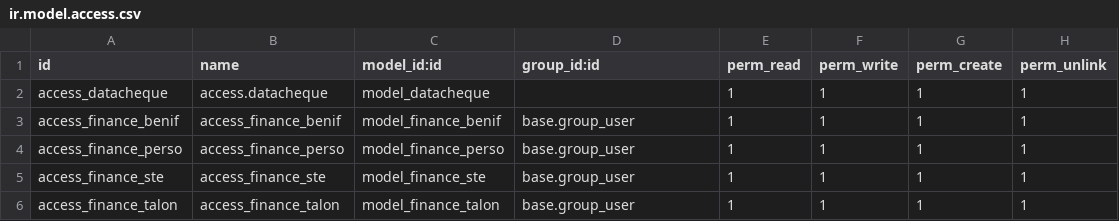
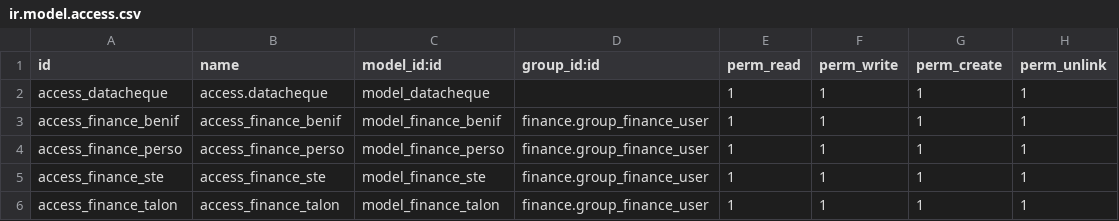
Before and after one commit to ayoubakhrif/Soufiane-Food, a CSV file: custom-addons/finance/security/ir.model.access.csv, drawn as a sheet.

```diff
--- a/custom-addons/finance/security/ir.model.access.csv
+++ b/custom-addons/finance/security/ir.model.access.csv
@@ -2,5 +2,5 @@ id,name,model_id:id,group_id:id,perm_read,perm_write,perm_create,perm_unlink
 access_datacheque,access.datacheque,model_datacheque,,1,1,1,1
-access_finance_benif,access_finance_benif,model_finance_benif,base.group_user,1,1,1,1
-access_finance_perso,access_finance_perso,model_finance_perso,base.group_user,1,1,1,1
-access_finance_ste,access_finance_ste,model_finance_ste,base.group_user,1,1,1,1
-access_finance_talon,access_finance_talon,model_finance_talon,base.group_user,1,1,1,1
+access_finance_benif,access_finance_benif,model_finance_benif,finance.group_finance_user,1,1,1,1
+access_finance_perso,access_finance_perso,model_finance_perso,finance.group_finance_user,1,1,1,1
+access_finance_ste,access_finance_ste,model_finance_ste,finance.group_finance_user,1,1,1,1
+access_finance_talon,access_finance_talon,model_finance_talon,finance.group_finance_user,1,1,1,1
```
Also changed, not shown: custom-addons/kal3iya/security/ir.model.access.csv.
